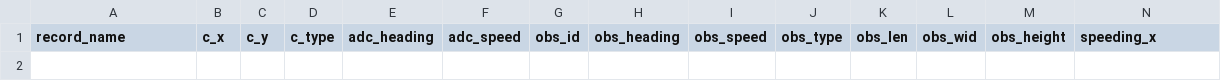
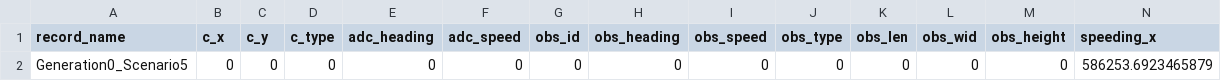
Before and after one commit to yuntianyi-chen/ConfVE, a CSV file: data/analysis/mut_features.csv, drawn as a sheet; only a part is shown; rows hold the shown columns only; the diff names each change by its address in the sheet, - before the commit and + after, or states it on an @@ line.

```diff
--- a/data/analysis/mut_features.csv
+++ b/data/analysis/mut_features.csv
+row 2: Generation0_Scenario5 | 0 | 0 | 0 | 0 | 0 | 0 | 0 | 0 | 0 | 0 | 0 | 0 | 586253.6923465879
```
Also changed, not shown: 12 other files.
